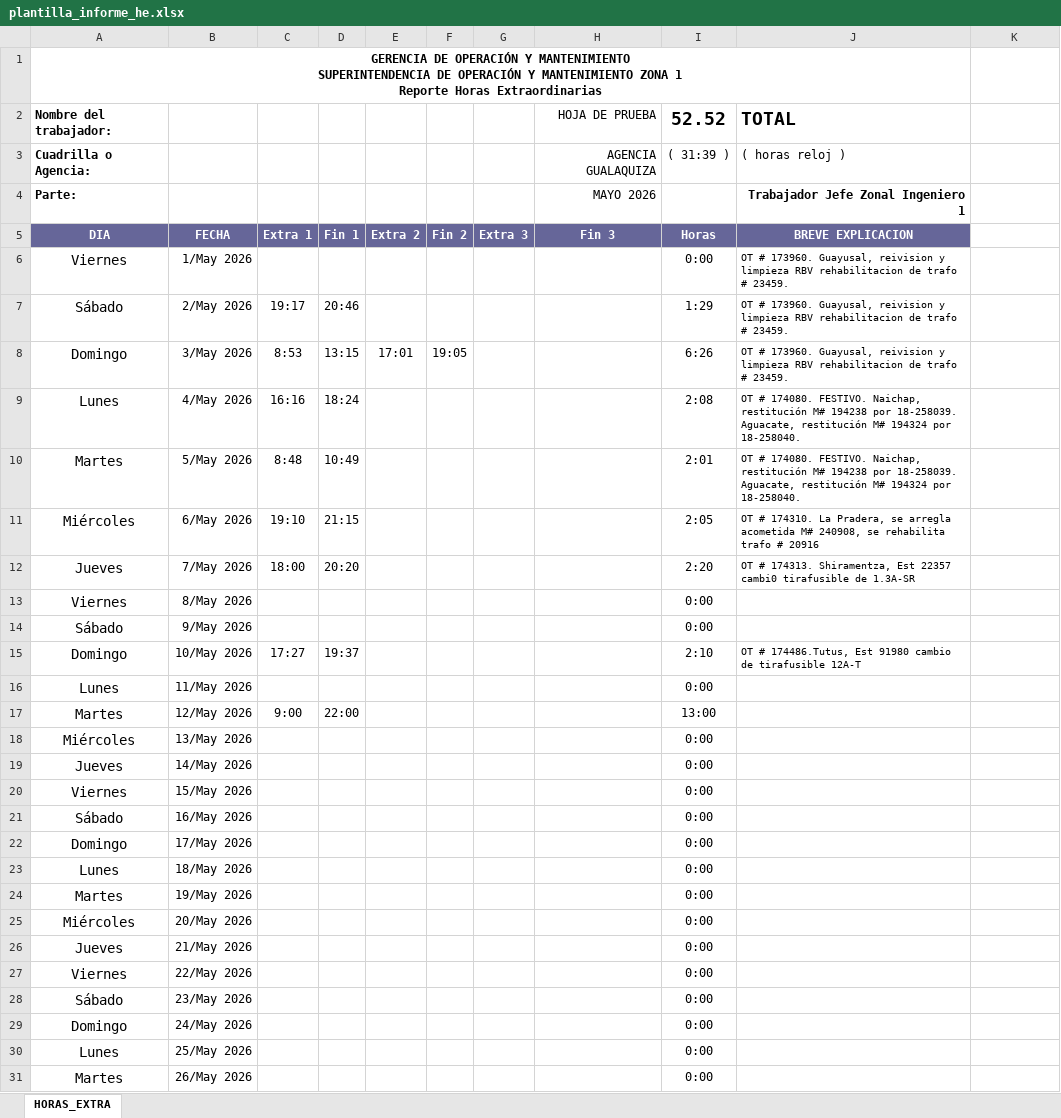
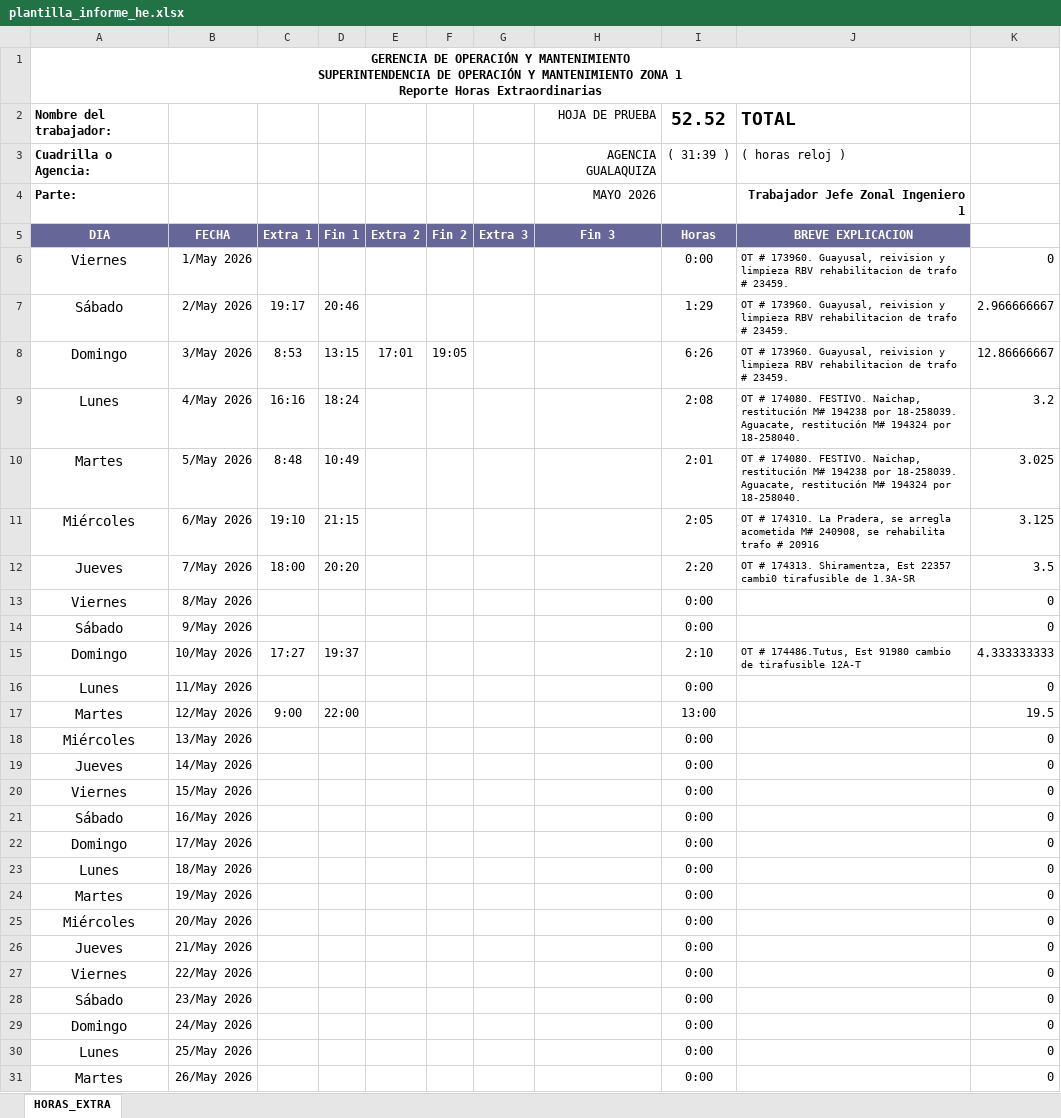
Before and after one commit to ernestopalacios/ordenes_de_trabajo, an Excel workbook: models/plantilla_informe_he.xlsx, sheet HORAS_EXTRA, drawn as a sheet; only a part is shown; values as stored, in another font and other column widths than the file's, no borders; charts and pictures not drawn; the diff covers the shown part only; the diff names each change by its address in the sheet, - before the commit and + after, or states it on an @@ line.

```diff
--- a/models/plantilla_informe_he.xlsx (sheet HORAS_EXTRA)
+++ b/models/plantilla_informe_he.xlsx (sheet HORAS_EXTRA)
-K6: (empty)
+K6: 0
-K7: (empty)
+K7: 2.966666667
-K8: (empty)
+K8: 12.86666667
-K9: (empty)
+K9: 3.2
-K10: (empty)
+K10: 3.025
-K11: (empty)
+K11: 3.125
-K12: (empty)
+K12: 3.5
-K13:K14: (empty)
+K13:K14: 0
-K15: (empty)
+K15: 4.333333333
-K16: (empty)
+K16: 0
-K17: (empty)
+K17: 19.5
-K18:K31: (empty)
+K18:K31: 0
```
Also changed, not shown: 4 edited cells elsewhere in this sheet, hidden cells, charts or pictures, models/plantilla_actividades.xlsx, models/plantilla_consolidado_he.xlsx, 2 other files.
